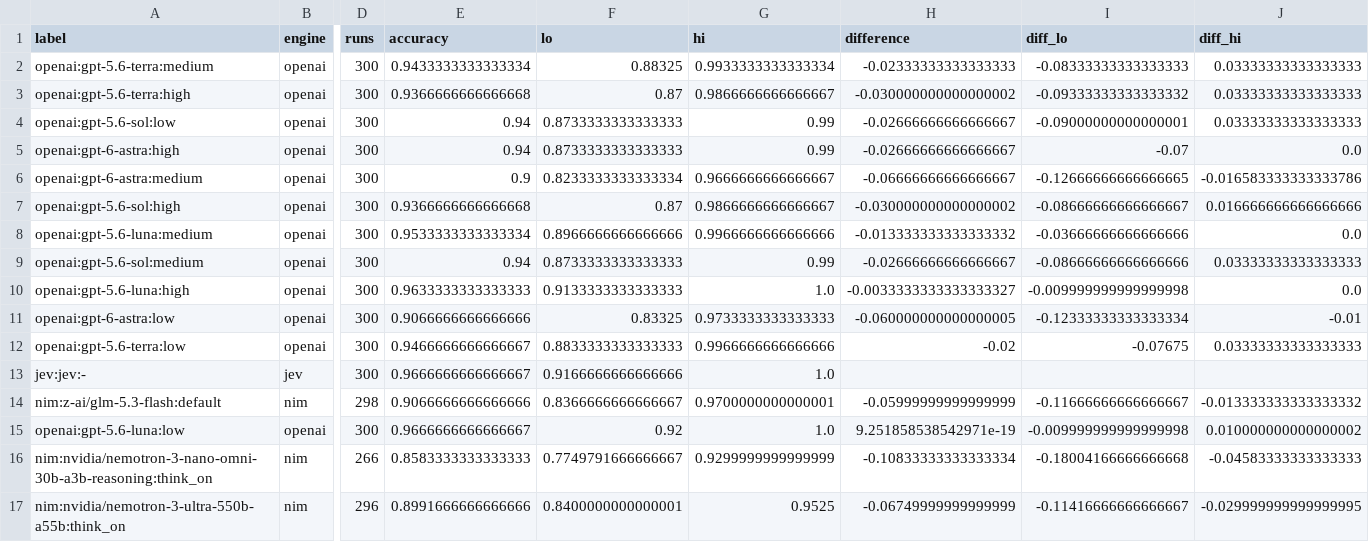
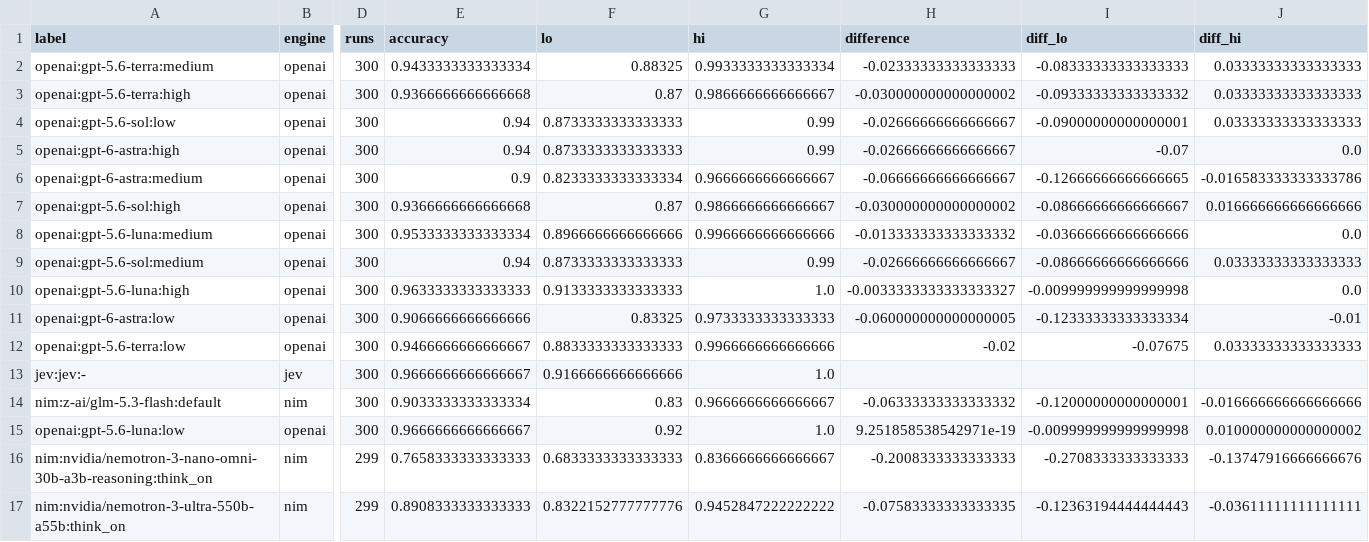
Before and after one commit to jyje/pilot-typesafeai-jev, a CSV file: src/experiments/data/tables/accuracy.csv, drawn as a sheet; only a part is shown, gaps mark what is left out; the diff names each change by its address in the sheet, - before the commit and + after, or states it on an @@ line.

Commit message:
🔧 chore(experiments): rebuild the tables, figures, and notebook with scored failures
Accuracy now counts schema failures as misses, so nemotron-3-nano-omni
drops to 0.766. Add the exclusions table and re-execute the notebook.

```diff
--- a/src/experiments/data/tables/accuracy.csv
+++ b/src/experiments/data/tables/accuracy.csv
-D14 (runs): 298
+D14 (runs): 300
-E14 (accuracy): 0.9066666666666666
+E14 (accuracy): 0.9033333333333334
-F14 (lo): 0.8366666666666667
+F14 (lo): 0.83
-G14 (hi): 0.9700000000000001
+G14 (hi): 0.9666666666666667
-H14 (difference): -0.05999999999999999
+H14 (difference): -0.06333333333333332
-I14 (diff_lo): -0.11666666666666667
+I14 (diff_lo): -0.12000000000000001
-J14 (diff_hi): -0.013333333333333332
+J14 (diff_hi): -0.016666666666666666
-D16 (runs): 266
+D16 (runs): 299
-E16 (accuracy): 0.8583333333333333
+E16 (accuracy): 0.7658333333333333
-F16 (lo): 0.7749791666666667
+F16 (lo): 0.6833333333333333
-G16 (hi): 0.9299999999999999
+G16 (hi): 0.8366666666666667
-H16 (difference): -0.10833333333333334
+H16 (difference): -0.2008333333333333
-I16 (diff_lo): -0.18004166666666668
+I16 (diff_lo): -0.2708333333333333
-J16 (diff_hi): -0.04583333333333333
+J16 (diff_hi): -0.13747916666666676
-D17 (runs): 296
+D17 (runs): 299
-E17 (accuracy): 0.8991666666666666
+E17 (accuracy): 0.8908333333333333
-F17 (lo): 0.8400000000000001
+F17 (lo): 0.8322152777777776
-G17 (hi): 0.9525
+G17 (hi): 0.9452847222222222
-H17 (difference): -0.06749999999999999
+H17 (difference): -0.07583333333333335
-I17 (diff_lo): -0.11416666666666667
+I17 (diff_lo): -0.12363194444444443
-J17 (diff_hi): -0.029999999999999995
+J17 (diff_hi): -0.03611111111111111
```
Also changed, not shown: 5 other files.
